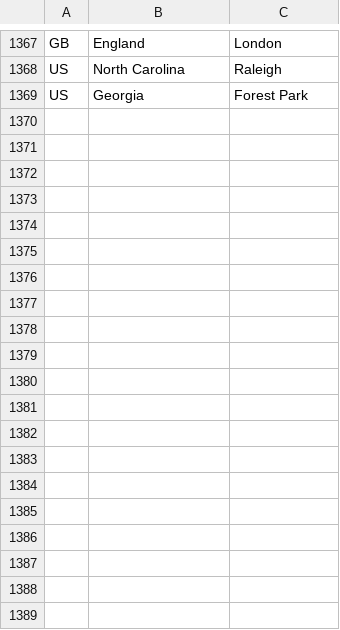
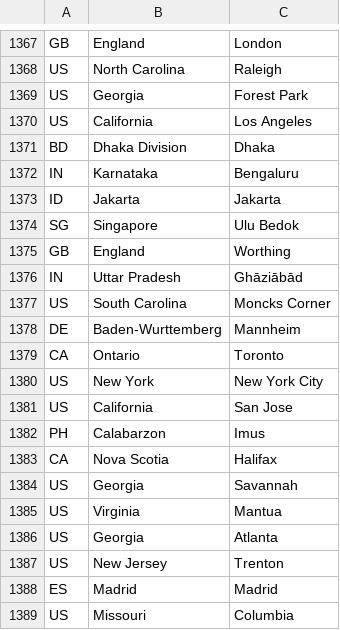
Before and after one commit to adithyarao3103/adithyarao3103.github.io, a CSV file: visitors/regions.csv, drawn as a sheet; only a part is shown, gaps mark what is left out; the diff covers the shown part only.

Commit message:
visitors

```diff
--- a/visitors/regions.csv
+++ b/visitors/regions.csv
@@ -1369 +1369,21 @@ US, North Carolina, Raleigh
 US, Georgia, Forest Park
+US, California, Los Angeles
+BD, Dhaka Division, Dhaka
+IN, Karnataka, Bengaluru
+ID, Jakarta, Jakarta
+SG, Singapore, Ulu Bedok
+GB, England, Worthing
+IN, Uttar Pradesh, Ghāziābād
+US, South Carolina, Moncks Corner
+DE, Baden-Wurttemberg, Mannheim
+CA, Ontario, Toronto
+US, New York, New York City
+US, California, San Jose
+PH, Calabarzon, Imus
+CA, Nova Scotia, Halifax
+US, Georgia, Savannah
+US, Virginia, Mantua
+US, Georgia, Atlanta
+US, New Jersey, Trenton
+ES, Madrid, Madrid
+US, Missouri, Columbia
```
Also changed, not shown: 18 added rows elsewhere in this file, 2 other files.
